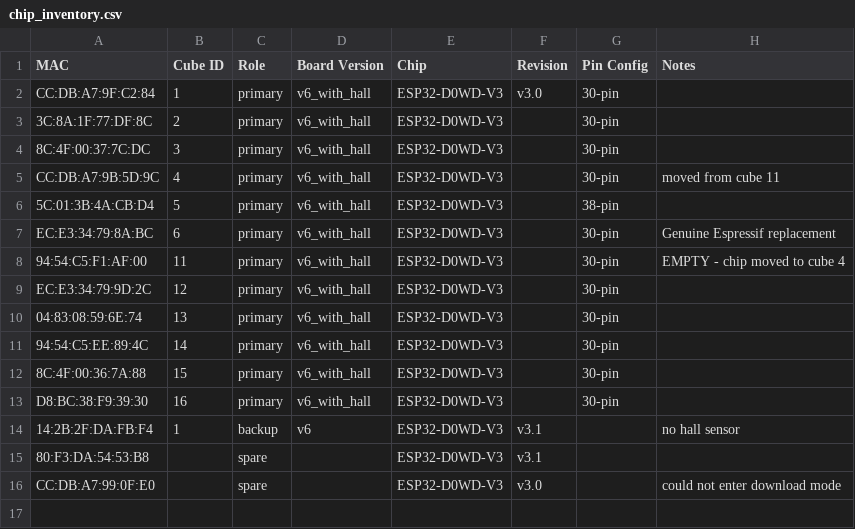
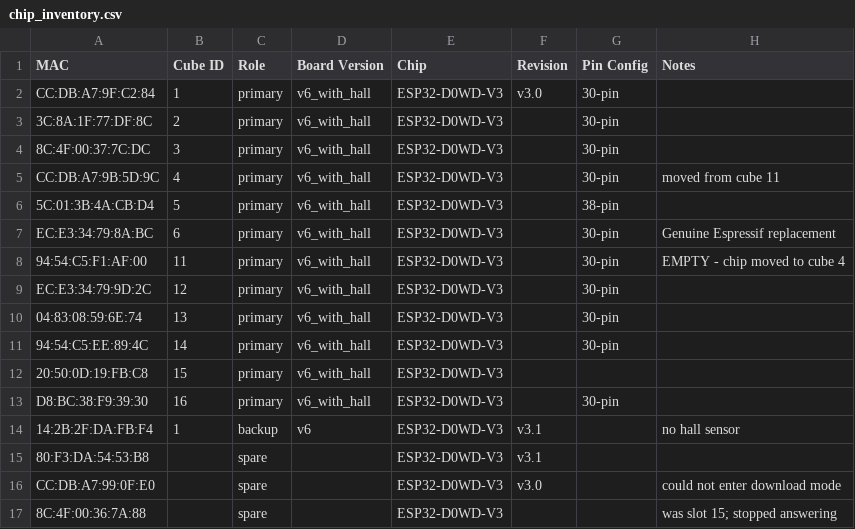
Before and after one commit to stephen5ng/cube-pn5180, a CSV file: docs/chip_inventory.csv, drawn as a sheet.

```diff
--- a/docs/chip_inventory.csv
+++ b/docs/chip_inventory.csv
@@ -11,3 +11,3 @@ EC:E3:34:79:9D:2C,12,primary,v6_with_hall,ESP32-D0WD-V3,,30-pin,
 94:54:C5:EE:89:4C,14,primary,v6_with_hall,ESP32-D0WD-V3,,30-pin,
-8C:4F:00:36:7A:88,15,primary,v6_with_hall,ESP32-D0WD-V3,,30-pin,
+20:50:0D:19:FB:C8,15,primary,v6_with_hall,ESP32-D0WD-V3,,,
 D8:BC:38:F9:39:30,16,primary,v6_with_hall,ESP32-D0WD-V3,,30-pin,
@@ -16 +16,2 @@ D8:BC:38:F9:39:30,16,primary,v6_with_hall,ESP32-D0WD-V3,,30-pin,
 CC:DB:A7:99:0F:E0,,spare,,ESP32-D0WD-V3,v3.0,,could not enter download mode
+8C:4F:00:36:7A:88,,spare,,ESP32-D0WD-V3,,,was slot 15; stopped answering
```
Also changed, not shown: 1 other file.
